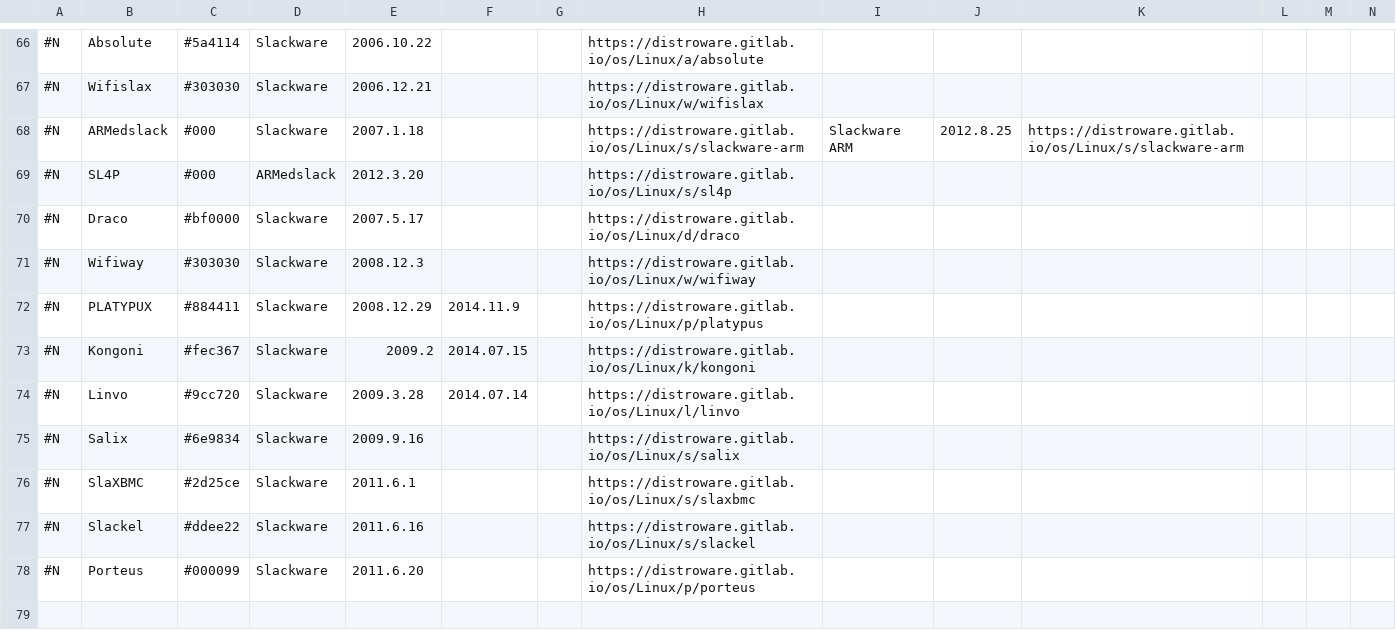
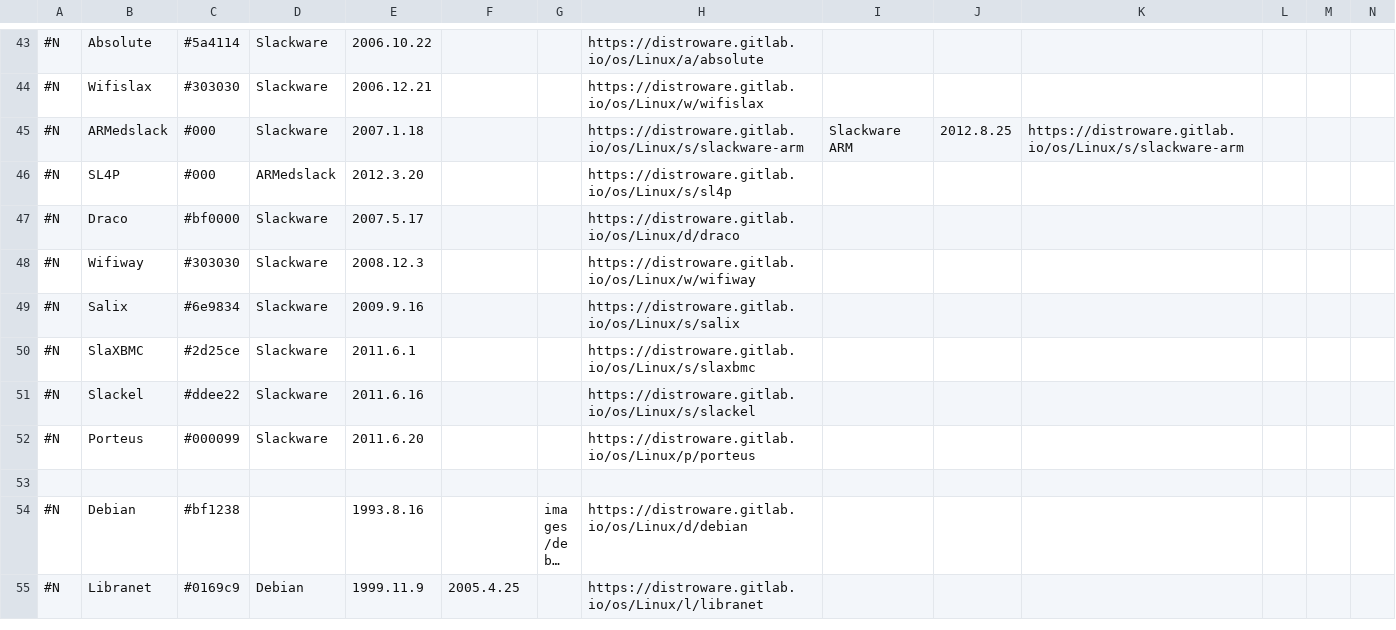
Before and after one commit to FabioLolix/LinuxTimeline-Alt, a CSV file: ldt.csv, drawn as a sheet; only a part is shown, gaps mark what is left out; the shorter side is filled out with more unchanged rows; long unchanged cells end in …; rows hold the shown columns only; the diff covers the shown part only; the diff names each change by its address in the sheet, - before the commit and + after, or states it on an @@ line.

```diff
--- a/ldt.csv
+++ b/ldt.csv
-row 72: #N | PLATYPUX | #884411 | Slackware | 2008.12.29 | 2014.11.9 |  | https://distroware.gitlab.io/os/Linux/p/platypus
-row 73: #N | Kongoni | #fec367 | Slackware | 2009.2 | 2014.07.15 |  | https://distroware.gitlab.io/os/Linux/k/kongoni
-row 74: #N | Linvo | #9cc720 | Slackware | 2009.3.28 | 2014.07.14 |  | https://distroware.gitlab.io/os/Linux/l/linvo
```
Also changed, not shown: 23 removed rows elsewhere in this file.
